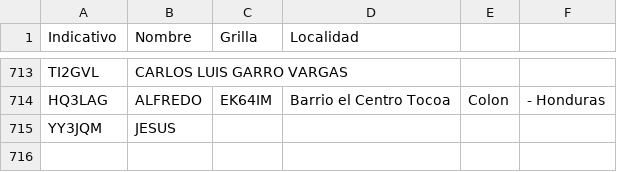
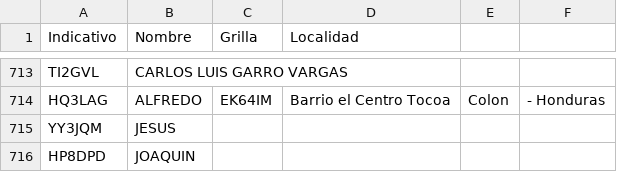
Before and after one commit to ti3wti/revista-matutina, a CSV file: data/radioaficionados.csv, drawn as a sheet; only a part is shown, gaps mark what is left out.

Commit message:
Agrega HP8DPD

```diff
--- a/data/radioaficionados.csv
+++ b/data/radioaficionados.csv
@@ -715 +715,2 @@ HQ3LAG,ALFREDO,EK64IM,Barrio el Centro Tocoa, Colon, - Honduras
 YY3JQM,JESUS,,
+HP8DPD,JOAQUIN,,
```
